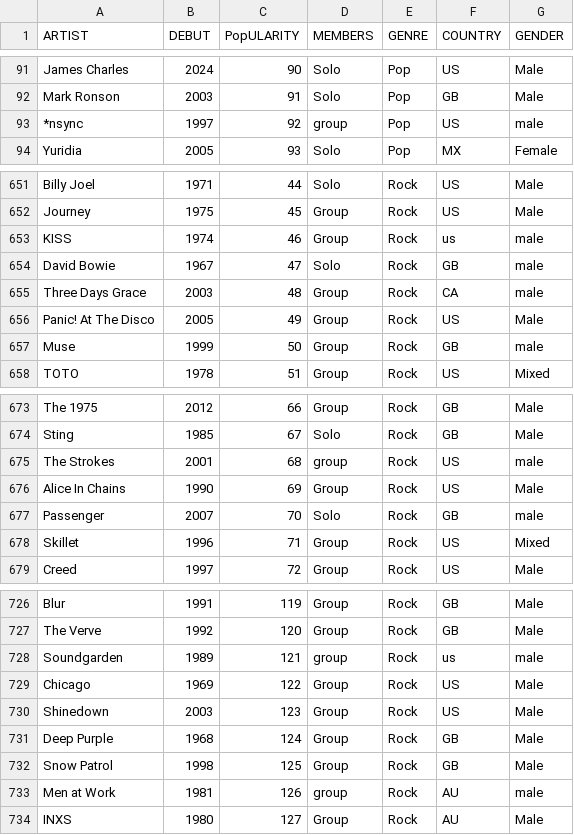
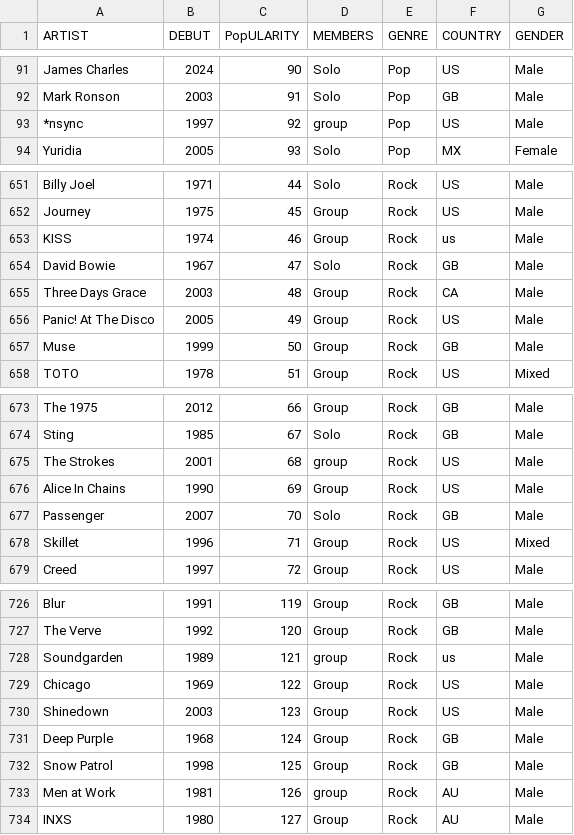
Before and after one commit to CATninja58/SoundmapSolver, a CSV file: MasterArtistList.csv, drawn as a sheet; only a part is shown, gaps mark what is left out; the diff covers the shown part only.

Commit message:
Fixing capitals

```diff
--- a/MasterArtistList.csv
+++ b/MasterArtistList.csv
@@ -92,3 +92,3 @@ James Charles,2024,90,Solo,Pop,US,Male
 Mark Ronson,2003,91,Solo,Pop,GB,Male
-*nsync,1997,92,group,Pop,US,male
+*nsync,1997,92,group,Pop,US,Male
 Yuridia,2005,93,Solo,Pop,MX,Female
@@ -652,7 +652,7 @@ Billy Joel,1971,44,Solo,Rock,US,Male
 Journey,1975,45,Group,Rock,US,Male
-KISS,1974,46,Group,Rock,us,male
-David Bowie,1967,47,Solo,Rock,GB,male
-Three Days Grace,2003,48,Group,Rock,CA,male
+KISS,1974,46,Group,Rock,us,Male
+David Bowie,1967,47,Solo,Rock,GB,Male
+Three Days Grace,2003,48,Group,Rock,CA,Male
 Panic! At The Disco,2005,49,Group,Rock,US,Male
-Muse,1999,50,Group,Rock,GB,male
+Muse,1999,50,Group,Rock,GB,Male
 TOTO,1978,51,Group,Rock,US,Mixed
@@ -674,5 +674,5 @@ The 1975,2012,66,Group,Rock,GB,Male
 Sting,1985,67,Solo,Rock,GB,Male
-The Strokes,2001,68,group,Rock,US,male
+The Strokes,2001,68,group,Rock,US,Male
 Alice In Chains,1990,69,Group,Rock,US,Male
-Passenger,2007,70,Solo,Rock,GB,male
+Passenger,2007,70,Solo,Rock,GB,Male
 Skillet,1996,71,Group,Rock,US,Mixed
@@ -727,3 +727,3 @@ Blur,1991,119,Group,Rock,GB,Male
 The Verve,1992,120,Group,Rock,GB,Male
-Soundgarden,1989,121,group,Rock,us,male
+Soundgarden,1989,121,group,Rock,us,Male
 Chicago,1969,122,Group,Rock,US,Male
@@ -732,3 +732,3 @@ Deep Purple,1968,124,Group,Rock,GB,Male
 Snow Patrol,1998,125,Group,Rock,GB,Male
-Men at Work,1981,126,group,Rock,AU,male
+Men at Work,1981,126,group,Rock,AU,Male
 INXS,1980,127,Group,Rock,AU,Male
```
Also changed, not shown: 7 edited cells elsewhere in this file.
